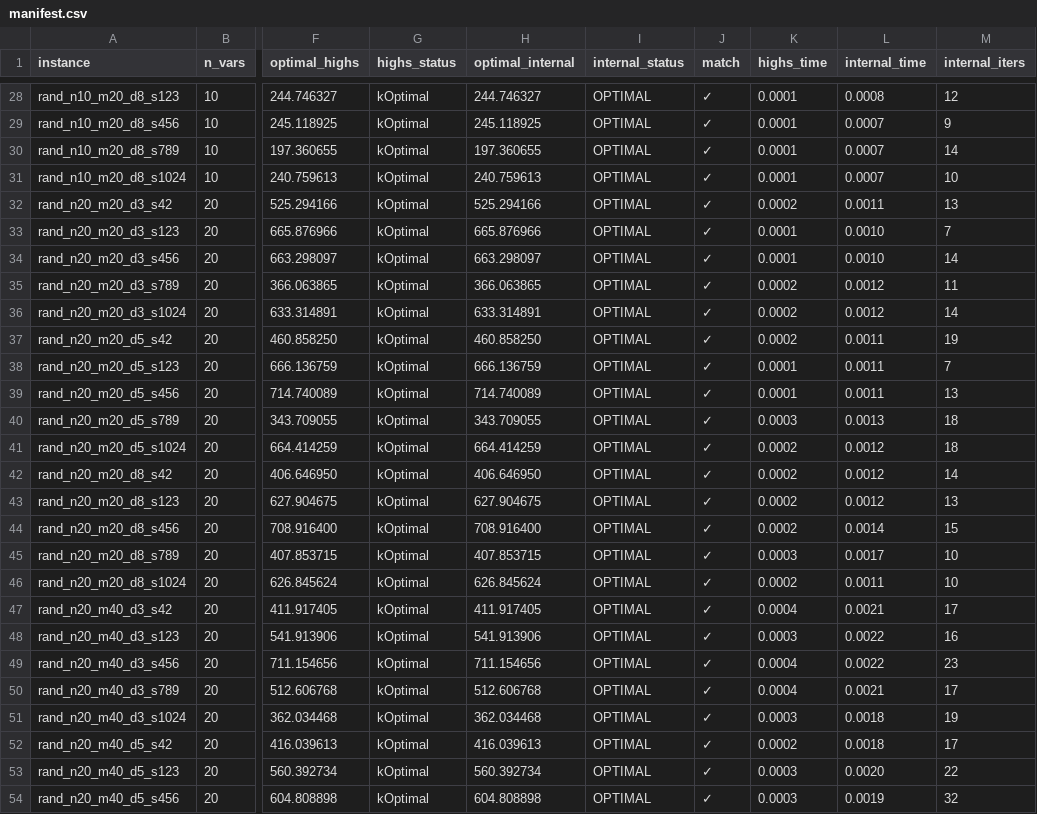
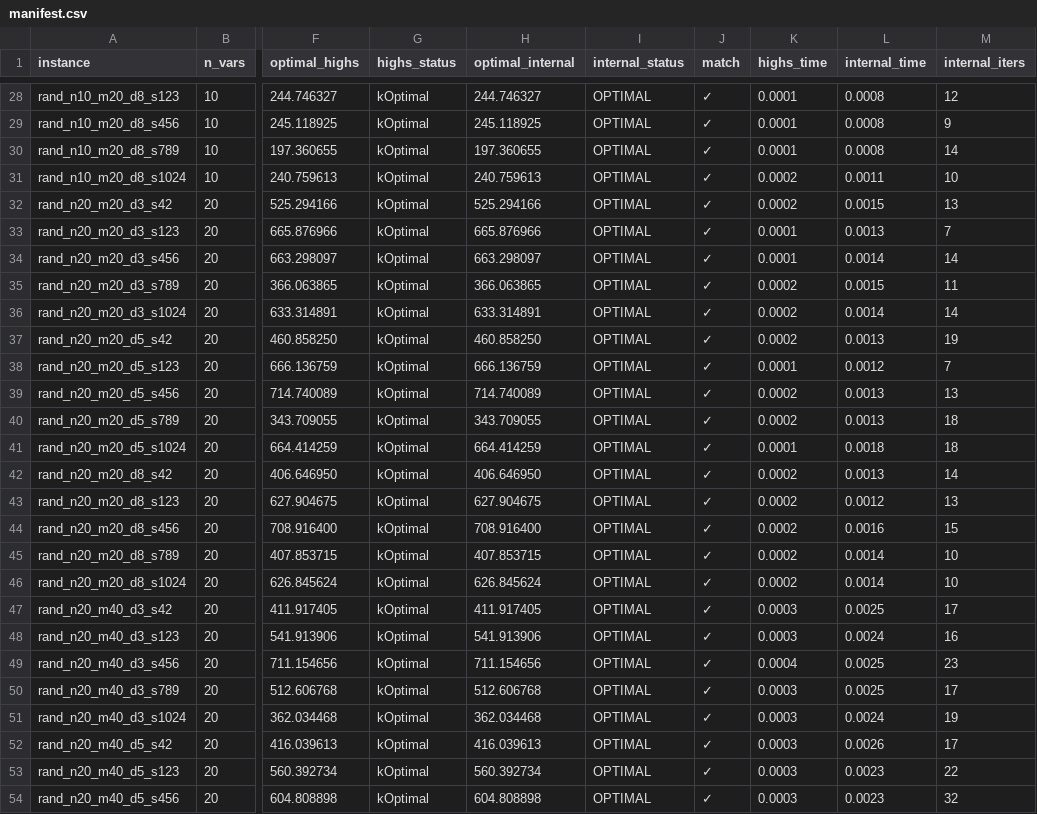
Before and after one commit to yoonsik-jung-opt/clara-opt, a CSV file: benchmarks/instances/random/manifest.csv, drawn as a sheet; only a part is shown, gaps mark what is left out; the diff covers the shown part only; the diff names each change by its address in the sheet, - before the commit and + after, or states it on an @@ line.

```diff
--- a/benchmarks/instances/random/manifest.csv
+++ b/benchmarks/instances/random/manifest.csv
-L29:L30 (internal_time): 0.0007
+L29:L30 (internal_time): 0.0008
-K31 (highs_time): 0.0001
+K31 (highs_time): 0.0002
-L31 (internal_time): 0.0007
+L31 (internal_time): 0.0011
-L32 (internal_time): 0.0011
+L32 (internal_time): 0.0015
-L33 (internal_time): 0.0010
+L33 (internal_time): 0.0013
-L34 (internal_time): 0.0010
+L34 (internal_time): 0.0014
-L35 (internal_time): 0.0012
+L35 (internal_time): 0.0015
-L36 (internal_time): 0.0012
+L36 (internal_time): 0.0014
-L37 (internal_time): 0.0011
+L37 (internal_time): 0.0013
-L38 (internal_time): 0.0011
+L38 (internal_time): 0.0012
-K39 (highs_time): 0.0001
+K39 (highs_time): 0.0002
-L39 (internal_time): 0.0011
+L39 (internal_time): 0.0013
-K40 (highs_time): 0.0003
+K40 (highs_time): 0.0002
-K41 (highs_time): 0.0002
+K41 (highs_time): 0.0001
-L41 (internal_time): 0.0012
+L41 (internal_time): 0.0018
-L42 (internal_time): 0.0012
+L42 (internal_time): 0.0013
-L44 (internal_time): 0.0014
+L44 (internal_time): 0.0016
-K45 (highs_time): 0.0003
+K45 (highs_time): 0.0002
-L45 (internal_time): 0.0017
+L45 (internal_time): 0.0014
-L46 (internal_time): 0.0011
+L46 (internal_time): 0.0014
-K47 (highs_time): 0.0004
+K47 (highs_time): 0.0003
-L47 (internal_time): 0.0021
+L47 (internal_time): 0.0025
-L48 (internal_time): 0.0022
+L48 (internal_time): 0.0024
-L49 (internal_time): 0.0022
+L49 (internal_time): 0.0025
-K50 (highs_time): 0.0004
+K50 (highs_time): 0.0003
-L50 (internal_time): 0.0021
+L50 (internal_time): 0.0025
-L51 (internal_time): 0.0018
+L51 (internal_time): 0.0024
-K52 (highs_time): 0.0002
+K52 (highs_time): 0.0003
-L52 (internal_time): 0.0018
+L52 (internal_time): 0.0026
-L53 (internal_time): 0.0020
+L53 (internal_time): 0.0023
-L54 (internal_time): 0.0019
+L54 (internal_time): 0.0023
```
Also changed, not shown: 142 edited cells elsewhere in this file, 2 other files.
